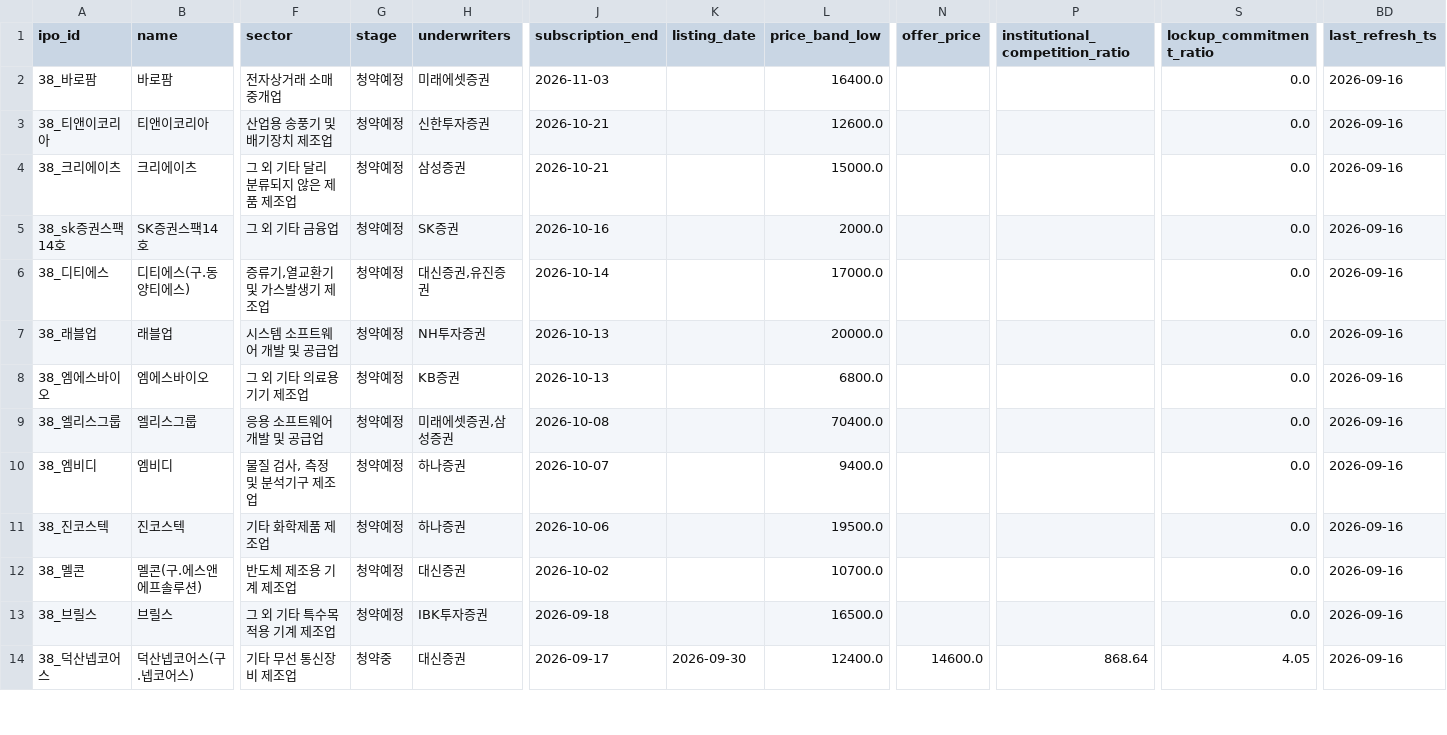
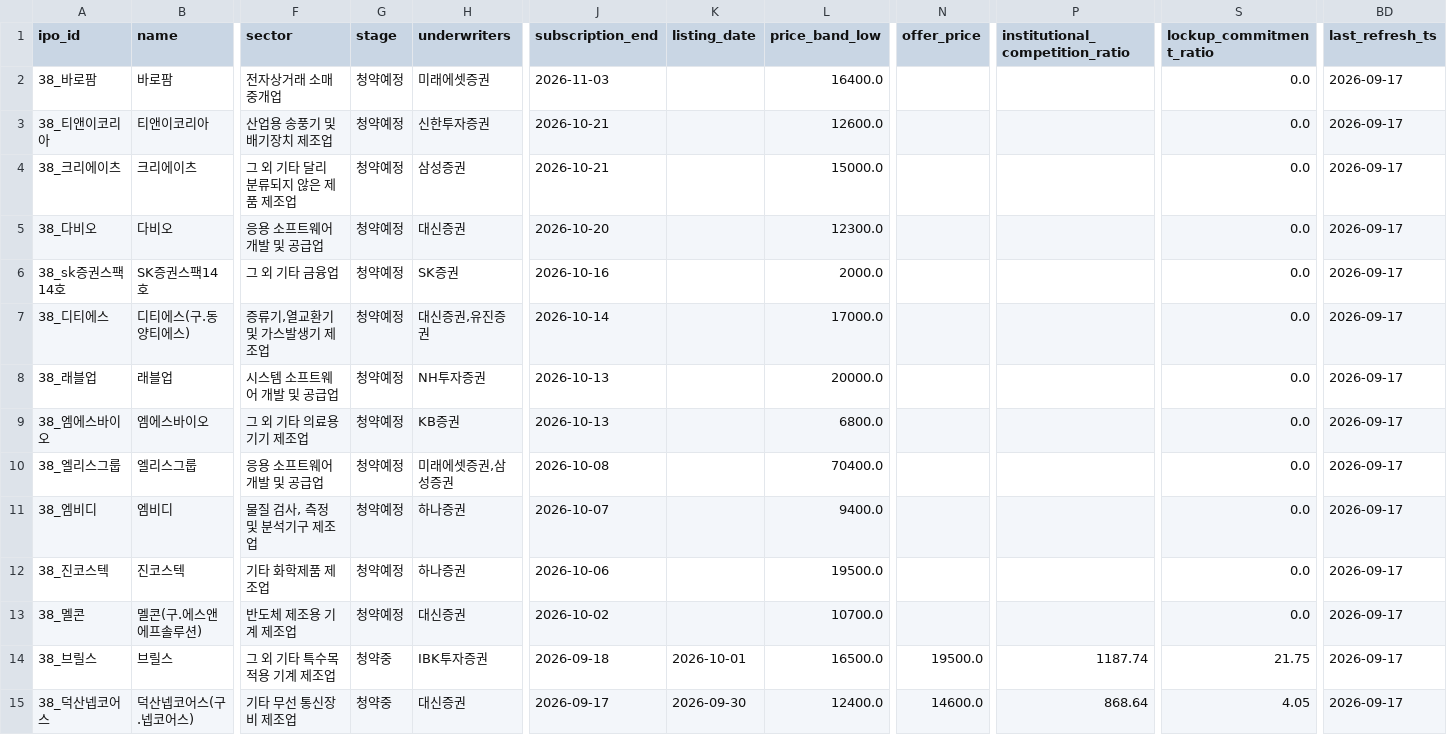
Before and after one commit to poet1004/offering_reminder, a CSV file: ipo_git/data/cache/schedule_38_live.csv, drawn as a sheet; only a part is shown, gaps mark what is left out; addresses are those after the commit; rows hold the shown columns only; the diff covers the shown part only; the diff names each change by its address in the sheet, - before the commit and + after, or states it on an @@ line.

```diff
--- a/ipo_git/data/cache/schedule_38_live.csv
+++ b/ipo_git/data/cache/schedule_38_live.csv
-BD2:BD4 (last_refresh_ts): 2026-09-16
+BD2:BD4 (last_refresh_ts): 2026-09-17
+row 5: 38_다비오 | 다비오 | 응용 소프트웨어 개발 및 공급업 | 청약예정 | 대신증권 | 2026-10-20 |  | 12300.0 |  |  | 0.0 | 2026-09-17
-BD6:BD15 (last_refresh_ts): 2026-09-16
+BD6:BD15 (last_refresh_ts): 2026-09-17
-G14 (stage): 청약예정
+G14 (stage): 청약중
-K14 (listing_date): (empty)
+K14 (listing_date): 2026-10-01
-N14 (offer_price): (empty)
+N14 (offer_price): 19500.0
-P14 (institutional_competition_ratio): (empty)
+P14 (institutional_competition_ratio): 1187.74
-S14 (lockup_commitment_ratio): 0.0
+S14 (lockup_commitment_ratio): 21.75
```
Also changed, not shown: 1 removed row and 25 edited cells elsewhere in this file, ipo_git/data/cache/kind_corp_download_live.csv, ipo_git/data/cache/public_technical_latest.csv, 33 other files.
